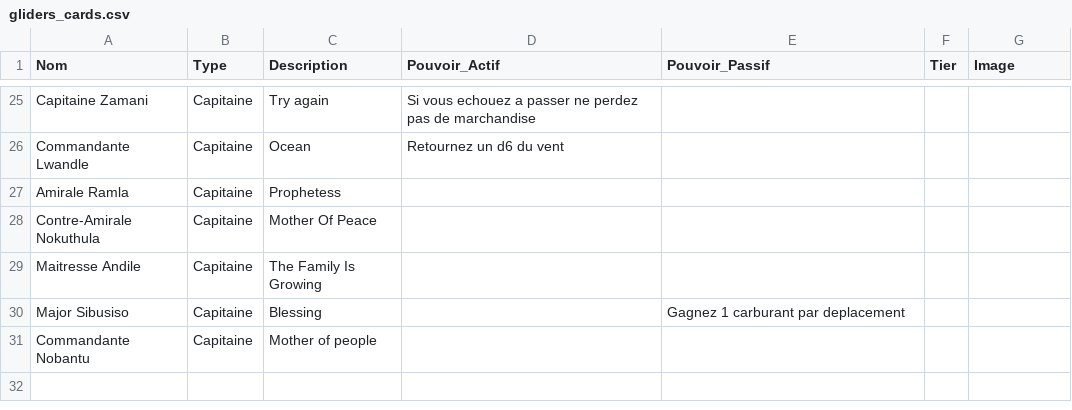
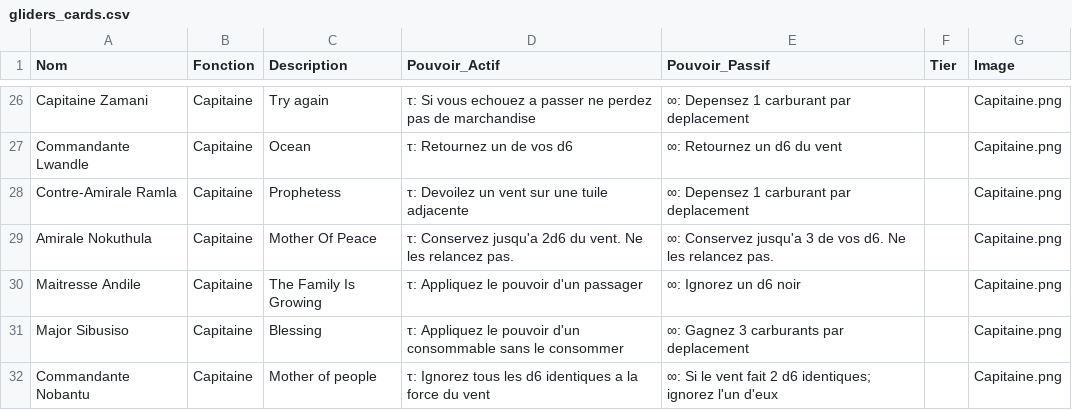
Before and after one commit to davidoliviersaban/windwalkers-cardgame, a CSV file: src/resources/gliders_cards.csv, drawn as a sheet; only a part is shown, gaps mark what is left out; removed rows and columns are numbered as before the commit, all else as after; the diff covers the shown part only; the diff names each change by its address in the sheet, - before the commit and + after, or states it on an @@ line.

```diff
--- a/src/resources/gliders_cards.csv
+++ b/src/resources/gliders_cards.csv
-B1: Type
+B1: Fonction
-D26 (Pouvoir_Actif): Si vous…
+D26 (Pouvoir_Actif): τ: Si vous…
-E26 (Pouvoir_Passif): (empty)
+E26 (Pouvoir_Passif): ∞: Depensez 1 carburant par deplacement
-G26:G27 (Image): (empty)
+G26:G27 (Image): Capitaine.png
-D27 (Pouvoir_Actif): Retournez un d6 du vent
+D27 (Pouvoir_Actif): τ: Retournez un de vos d6
-E27 (Pouvoir_Passif): (empty)
+E27 (Pouvoir_Passif): ∞: Retournez un d6 du vent
-row 27: Amirale Ramla | Capitaine | Prophetess
-row 28: Contre-Amirale Nokuthula | Capitaine | Mother Of Peace
+row 28: Contre-Amirale Ramla | Capitaine | Prophetess | τ: Devoilez un vent sur une tuile adjacente | ∞: Depensez 1 carburant par deplacement |  | Capitaine.png
+row 29: Amirale Nokuthula | Capitaine | Mother Of Peace | τ: Conservez jusqu'a 2d6 du vent. Ne les relancez pas. | ∞: Conservez jusqu'a 3 de vos d6. Ne les relancez pas. |  | Capitaine.png
-D30 (Pouvoir_Actif): (empty)
+D30 (Pouvoir_Actif): τ: Appliquez le pouvoir d'un passager
-E30 (Pouvoir_Passif): (empty)
+E30 (Pouvoir_Passif): ∞: Ignorez un d6 noir
-G30:G32 (Image): (empty)
+G30:G32 (Image): Capitaine.png
-D31 (Pouvoir_Actif): (empty)
+D31 (Pouvoir_Actif): τ: Appliquez le pouvoir d'un consommable sans le consommer
-E31 (Pouvoir_Passif): Gagnez 1 carburant par deplacement
+E31 (Pouvoir_Passif): ∞: Gagnez 3 carburants par deplacement
-D32 (Pouvoir_Actif): (empty)
+D32 (Pouvoir_Actif): τ: Ignorez tous les d6 identiques a la force du vent
-E32 (Pouvoir_Passif): (empty)
+E32 (Pouvoir_Passif): ∞: Si le vent fait 2 d6 identiques; ignorez l'un d'eux
```
Also changed, not shown: 3 added rows, 2 removed rows and 43 edited cells elsewhere in this file, 21 other files.
